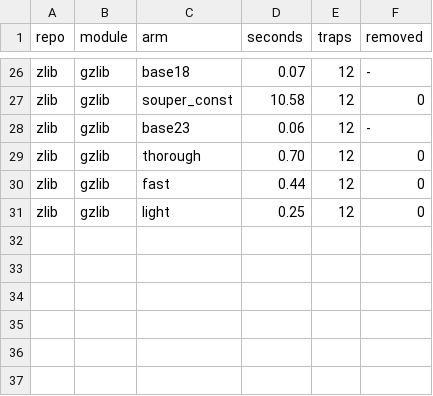
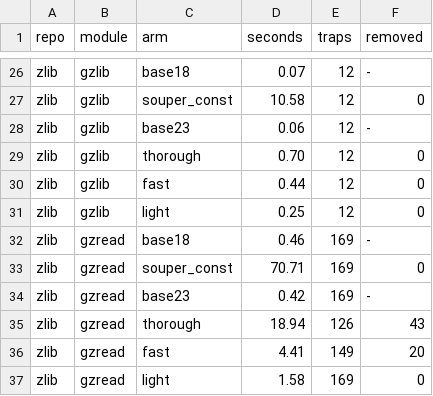
Before and after one commit to AmiraliE1380/ODeSSy, a CSV file: results/static/souper_static/modules.csv, drawn as a sheet; only a part is shown, gaps mark what is left out; the diff names each change by its address in the sheet, - before the commit and + after, or states it on an @@ line.

Commit message:
souper static: zlib/gzread

```diff
--- a/results/static/souper_static/modules.csv
+++ b/results/static/souper_static/modules.csv
+row 32: zlib | gzread | base18 | 0.46 | 169 | -
+row 33: zlib | gzread | souper_const | 70.71 | 169 | 0
+row 34: zlib | gzread | base23 | 0.42 | 169 | -
+row 35: zlib | gzread | thorough | 18.94 | 126 | 43
+row 36: zlib | gzread | fast | 4.41 | 149 | 20
+row 37: zlib | gzread | light | 1.58 | 169 | 0
```
